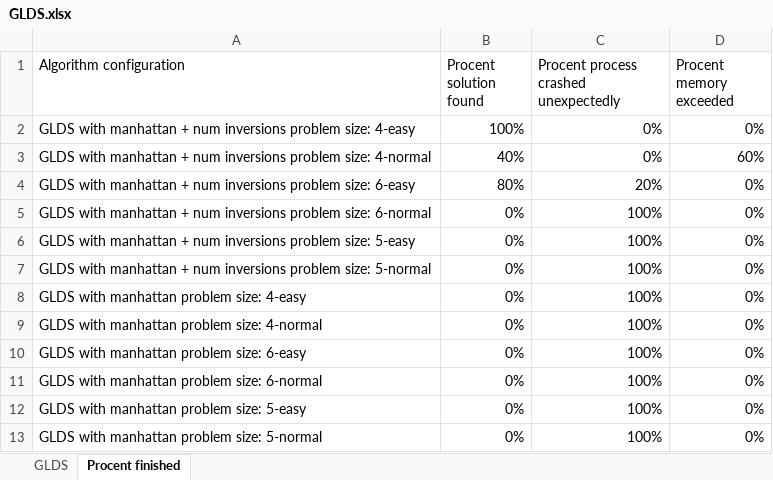
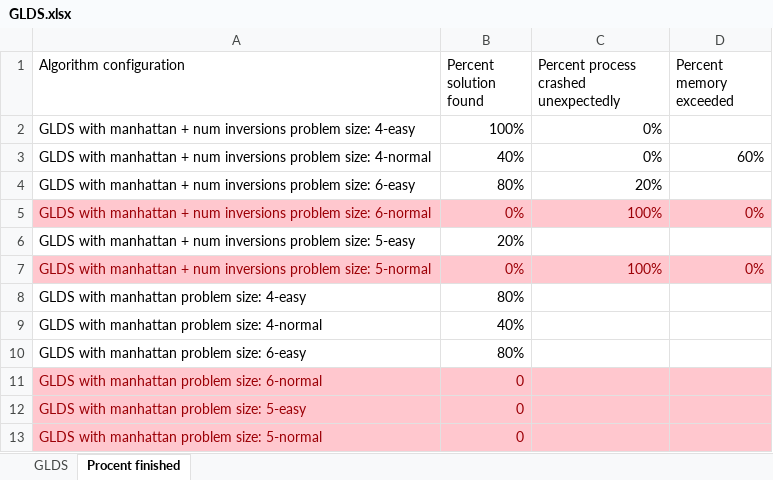
Before and after one commit to PrioteasaAndrei/tema-1-ia, an Excel workbook: GLDS.xlsx, sheet Procent finished, drawn as a sheet; values as stored, in another font and other column widths than the file's, no borders; table styles not drawn; the diff names each change by its address in the sheet, - before the commit and + after, or states it on an @@ line.

```diff
--- a/GLDS.xlsx (sheet Procent finished)
+++ b/GLDS.xlsx (sheet Procent finished)
-B1: Procent solution found
+B1: Percent solution found
-C1: Procent process crashed unexpectedly
+C1: Percent process crashed unexpectedly
-D1: Procent memory exceeded
+D1: Percent memory exceeded
-D2 (Percent memory exceeded): 0%
+D2 (Percent memory exceeded): (empty)
-D4 (Percent memory exceeded): 0%
+D4 (Percent memory exceeded): (empty)
@@ A5:D5 fill: none → #FFC7CE, text colour: black → #9C0006 @@
-B6 (Percent solution found): 0%
+B6 (Percent solution found): 20%
-C6: 100%
+C6: (empty)
-D6 (Percent memory exceeded): 0%
+D6 (Percent memory exceeded): (empty)
@@ A7:D7 fill: none → #FFC7CE, text colour: black → #9C0006 @@
-B8 (Percent solution found): 0%
+B8 (Percent solution found): 80%
-C8:C13: 100%
+C8:C13: (empty)
-D8:D13 (Percent memory exceeded): 0%
+D8:D13 (Percent memory exceeded): (empty)
-B9 (Percent solution found): 0%
+B9 (Percent solution found): 40%
-B10 (Percent solution found): 0%
+B10 (Percent solution found): 80%
-A11:D13 fill: none
+A11:D13 fill: #FFC7CE
-A11:B13 text colour: black
+A11:B13 text colour: #9C0006
-B11:B13 (Percent solution found): 0%
+B11:B13 (Percent solution found): 0
```
Also changed, not shown: 52 other files.
